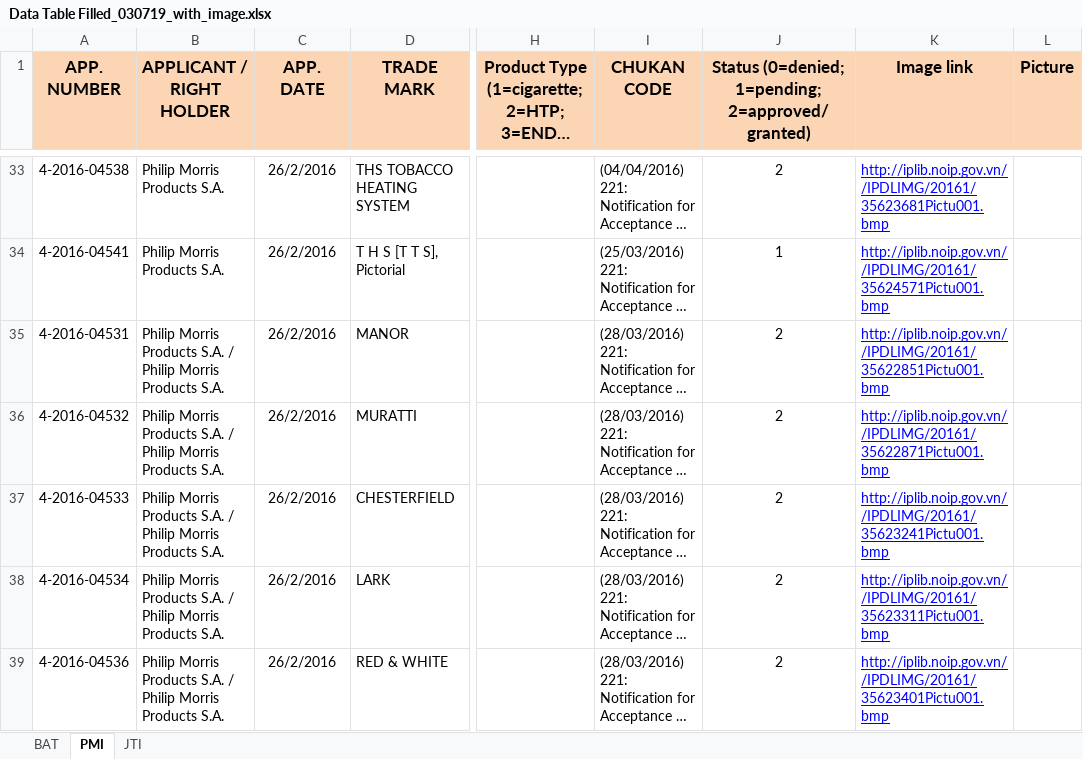
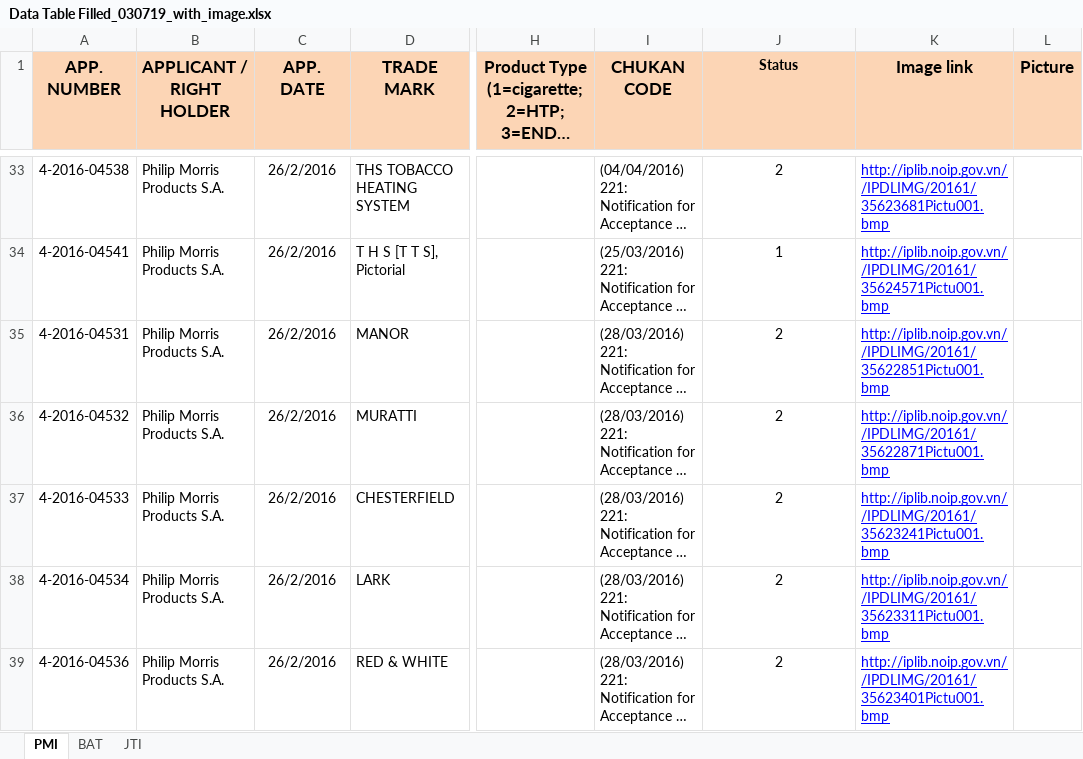
Before and after one commit to hanguyen0712/Tobacco-IP-Scraper, an Excel workbook: Data Table Filled_030719_with_image.xlsx, sheet PMI, drawn as a sheet; only a part is shown, gaps mark what is left out; long unchanged cells end in …; values as stored, in another font and other column widths than the file's, no borders; charts and pictures not drawn; the diff covers the shown part only; the diff names each change by its address in the sheet, - before the commit and + after, or states it on an @@ line.

```diff
--- a/Data Table Filled_030719_with_image.xlsx (sheet PMI)
+++ b/Data Table Filled_030719_with_image.xlsx (sheet PMI)
@@ sheet tab order changed: PMI | BAT | JTI @@
-J1: Status (0=denied; 1=pending; 2=approved/granted)
+J1: Status
@@ J1 text size: smaller @@
-B35:B39 (APPLICANT / RIGHT HOLDER): Philip Morris Products S.A. / Philip Morris Products S.A.
+B35:B39 (APPLICANT / RIGHT HOLDER): Philip Morris Products S.A.
```
Also changed, not shown: 31 edited cells elsewhere in this sheet, sheet JTI, sheet BAT, 1 other file.
